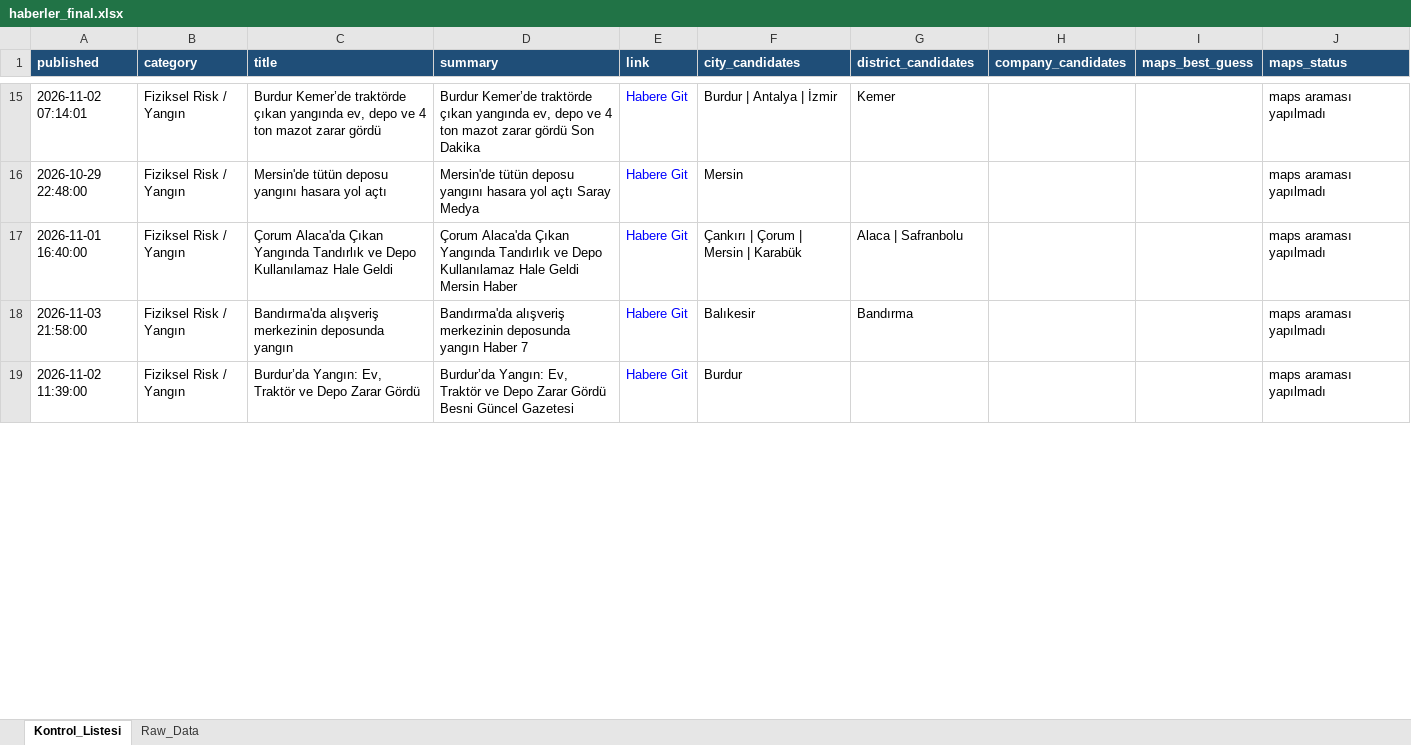
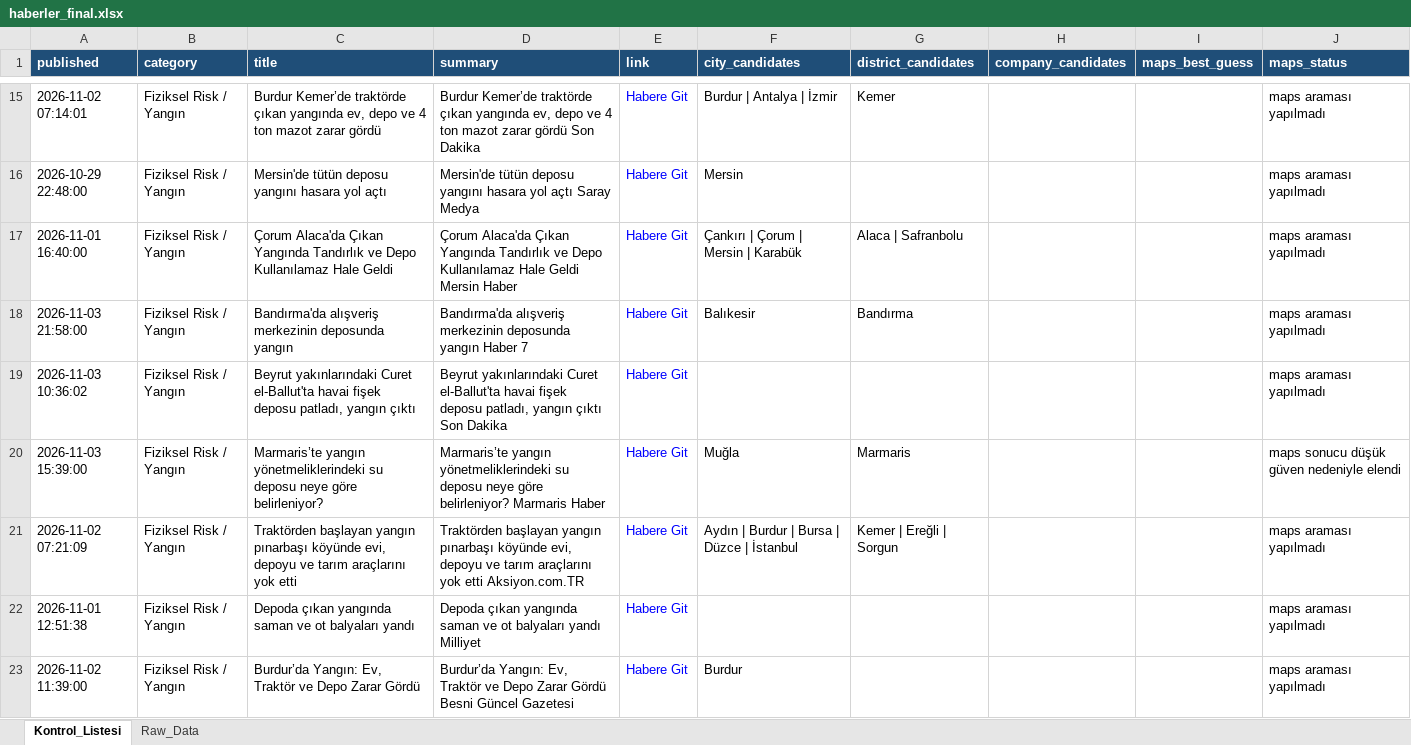
Before and after one commit to MuhammedMustafaSungur/haber-risk-monitor, an Excel workbook: data/haberler_final.xlsx, sheet Kontrol_Listesi, drawn as a sheet; only a part is shown, gaps mark what is left out; values as stored, in another font and other column widths than the file's, no borders; the diff covers the shown part only; the diff names each change by its address in the sheet, - before the commit and + after, or states it on an @@ line.

```diff
--- a/data/haberler_final.xlsx (sheet Kontrol_Listesi)
+++ b/data/haberler_final.xlsx (sheet Kontrol_Listesi)
@@ row 21 moved to row 19: 2026-11-03 10:36:02 @@
+row 20: 2026-11-03 15:39:00 | Fiziksel Risk / Yangın | Marmaris’te yangın yönetmeliklerindeki su deposu neye göre belirleniyor? | Marmaris’te yangın yönetmeliklerindeki su deposu neye göre belirleniyor? Marmaris Haber | Habere Git | Muğla | Marmaris |  |  | maps sonucu düşük güven nedeniyle elendi
+row 21: 2026-11-02 07:21:09 | Fiziksel Risk / Yangın | Traktörden başlayan yangın pınarbaşı köyünde evi, depoyu ve tarım araçlarını yok etti | Traktörden başlayan yangın pınarbaşı köyünde evi, depoyu ve tarım araçlarını yok etti Aksiyon.com.TR | Habere Git | Aydın | Burdur | Bursa | Düzce | İstanbul | Kemer | Ereğli | Sorgun |  |  | maps araması yapılmadı
+row 22: 2026-11-01 12:51:38 | Fiziksel Risk / Yangın | Depoda çıkan yangında saman ve ot balyaları yandı | Depoda çıkan yangında saman ve ot balyaları yandı Milliyet | Habere Git |  |  |  |  | maps araması yapılmadı
```
Also changed, not shown: 54 added rows, 46 removed rows, 18 moved rows and 115 edited cells elsewhere in this sheet, sheet Raw_Data, 1 other file.
